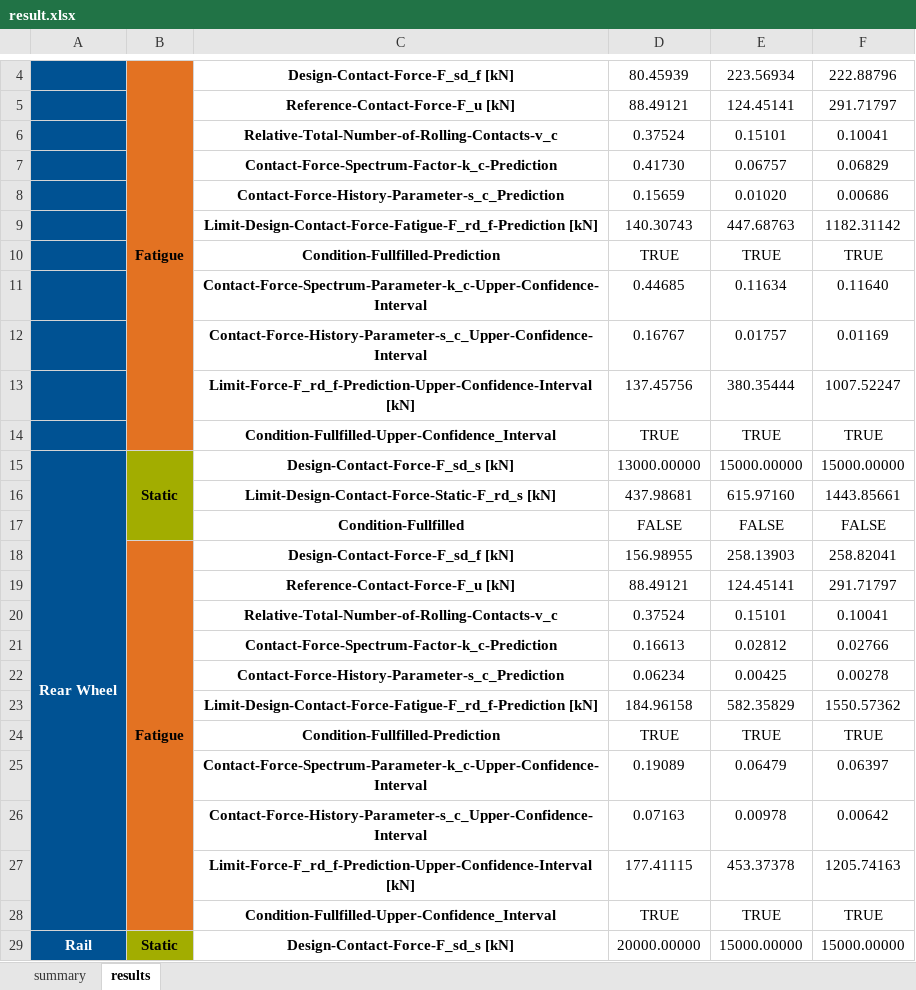
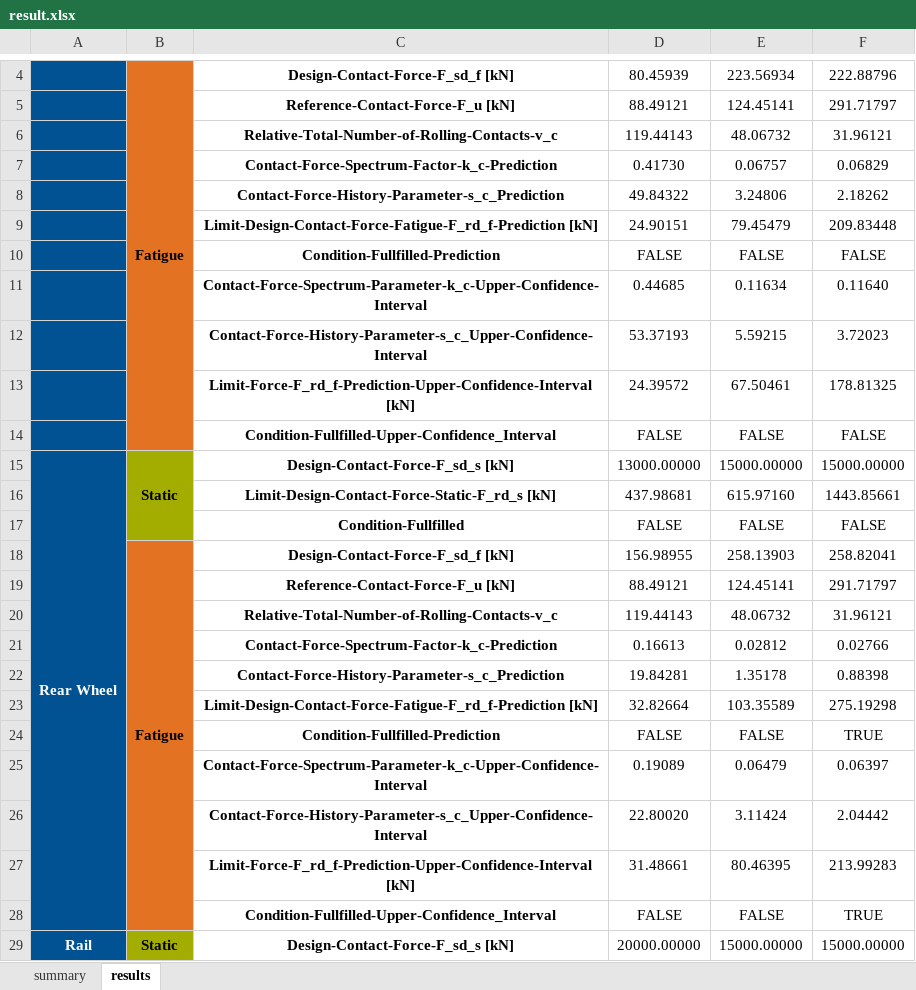
Before and after one commit to tum-fml/marsDemonstrator, an Excel workbook: example/result.xlsx, sheet results, drawn as a sheet; only a part is shown, gaps mark what is left out; values as stored, in another font and other column widths than the file's, no borders; removed rows and columns are numbered as before the commit, all else as after; the diff names each change by its address in the sheet, - before the commit and + after, or states it on an @@ line.

```diff
--- a/example/result.xlsx (sheet results)
+++ b/example/result.xlsx (sheet results)
-row 6:  |  | Relative-Total-Number-of-Rolling-Contacts-v_c | 0.37524 | 0.15101 | 0.10041
+row 6:  |  | Relative-Total-Number-of-Rolling-Contacts-v_c | 119.44143 | 48.06732 | 31.96121
-row 8:  |  | Contact-Force-History-Parameter-s_c_Prediction | 0.15659 | 0.01020 | 0.00686
-row 9:  |  | Limit-Design-Contact-Force-Fatigue-F_rd_f-Prediction [kN] | 140.30743 | 447.68763 | 1182.31142
-row 10:  |  | Condition-Fullfilled-Prediction | TRUE | TRUE | TRUE
+row 8:  |  | Contact-Force-History-Parameter-s_c_Prediction | 49.84322 | 3.24806 | 2.18262
+row 9:  |  | Limit-Design-Contact-Force-Fatigue-F_rd_f-Prediction [kN] | 24.90151 | 79.45479 | 209.83448
+row 10:  |  | Condition-Fullfilled-Prediction | FALSE | FALSE | FALSE
-row 12:  |  | Contact-Force-History-Parameter-s_c_Upper-Confidence-Interval | 0.16767 | 0.01757 | 0.01169
-row 13:  |  | Limit-Force-F_rd_f-Prediction-Upper-Confidence-Interval [kN] | 137.45756 | 380.35444 | 1007.52247
-row 14:  |  | Condition-Fullfilled-Upper-Confidence_Interval | TRUE | TRUE | TRUE
+row 12:  |  | Contact-Force-History-Parameter-s_c_Upper-Confidence-Interval | 53.37193 | 5.59215 | 3.72023
+row 13:  |  | Limit-Force-F_rd_f-Prediction-Upper-Confidence-Interval [kN] | 24.39572 | 67.50461 | 178.81325
+row 14:  |  | Condition-Fullfilled-Upper-Confidence_Interval | FALSE | FALSE | FALSE
-row 20:  |  | Relative-Total-Number-of-Rolling-Contacts-v_c | 0.37524 | 0.15101 | 0.10041
+row 20:  |  | Relative-Total-Number-of-Rolling-Contacts-v_c | 119.44143 | 48.06732 | 31.96121
-row 22:  |  | Contact-Force-History-Parameter-s_c_Prediction | 0.06234 | 0.00425 | 0.00278
-row 23:  |  | Limit-Design-Contact-Force-Fatigue-F_rd_f-Prediction [kN] | 184.96158 | 582.35829 | 1550.57362
+row 22:  |  | Contact-Force-History-Parameter-s_c_Prediction | 19.84281 | 1.35178 | 0.88398
+row 23:  |  | Limit-Design-Contact-Force-Fatigue-F_rd_f-Prediction [kN] | 32.82664 | 103.35589 | 275.19298
-D24: TRUE
+D24: FALSE
-E24: TRUE
+E24: FALSE
-row 26:  |  | Contact-Force-History-Parameter-s_c_Upper-Confidence-Interval | 0.07163 | 0.00978 | 0.00642
-row 27:  |  | Limit-Force-F_rd_f-Prediction-Upper-Confidence-Interval [kN] | 177.41115 | 453.37378 | 1205.74163
+row 26:  |  | Contact-Force-History-Parameter-s_c_Upper-Confidence-Interval | 22.80020 | 3.11424 | 2.04442
+row 27:  |  | Limit-Force-F_rd_f-Prediction-Upper-Confidence-Interval [kN] | 31.48661 | 80.46395 | 213.99283
-D28: TRUE
+D28: FALSE
-E28: TRUE
+E28: FALSE
```
Also changed, not shown: sheet summary, 3 other files.
